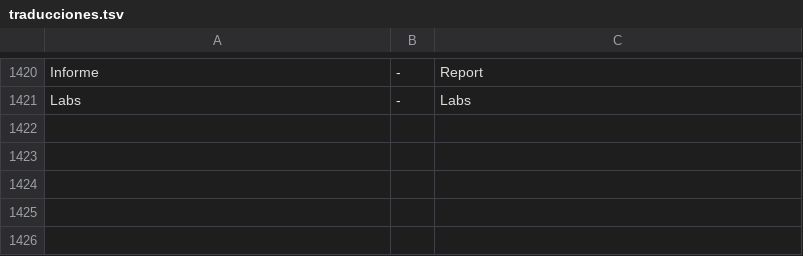
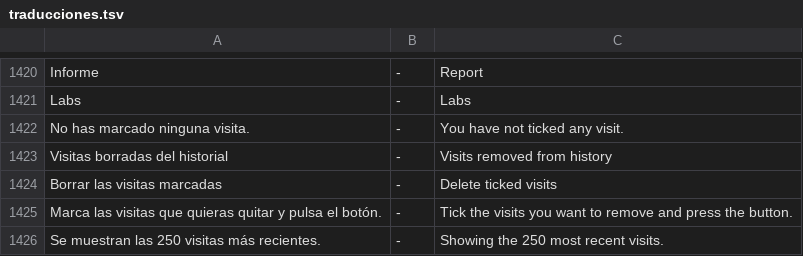
Before and after one commit to opentradingtop/zunzunos, a TSV file: tools/traducciones.tsv, drawn as a sheet; only a part is shown, gaps mark what is left out.

```diff
--- a/tools/traducciones.tsv
+++ b/tools/traducciones.tsv
@@ -1421 +1421,6 @@ Informe	-	Report
 Labs	-	Labs
+No has marcado ninguna visita.	-	You have not ticked any visit.
+Visitas borradas del historial	-	Visits removed from history
+Borrar las visitas marcadas	-	Delete ticked visits
+Marca las visitas que quieras quitar y pulsa el botón.	-	Tick the visits you want to remove and press the button.
+Se muestran las 250 visitas más recientes.	-	Showing the 250 most recent visits.
```
Also changed, not shown: 13 other files.
